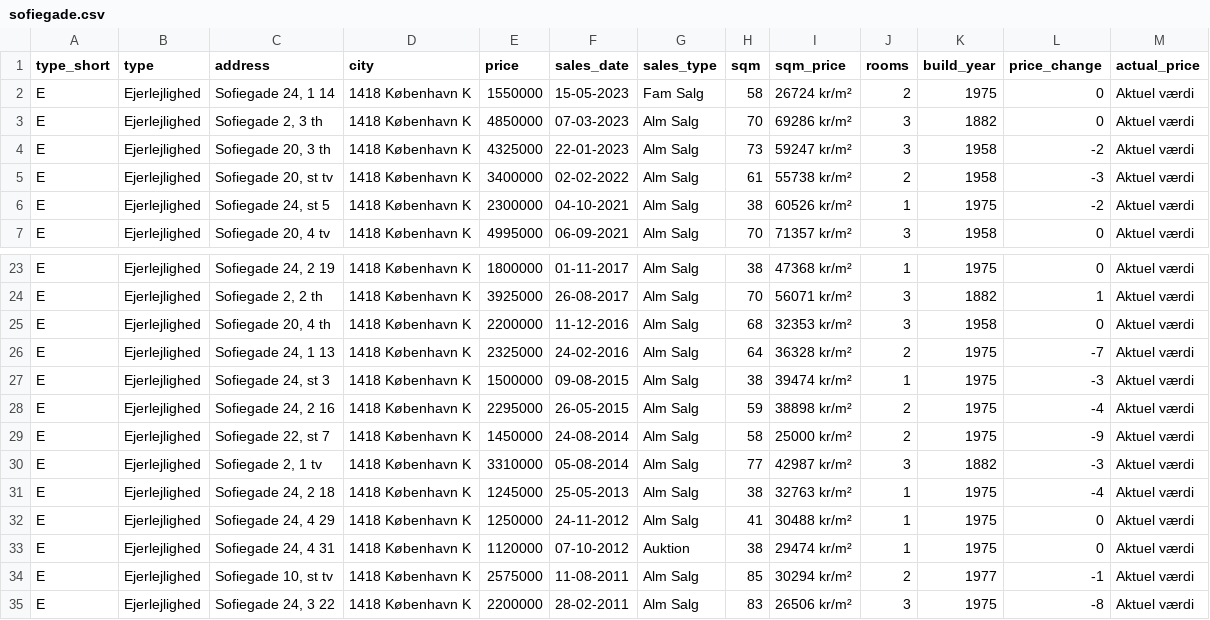
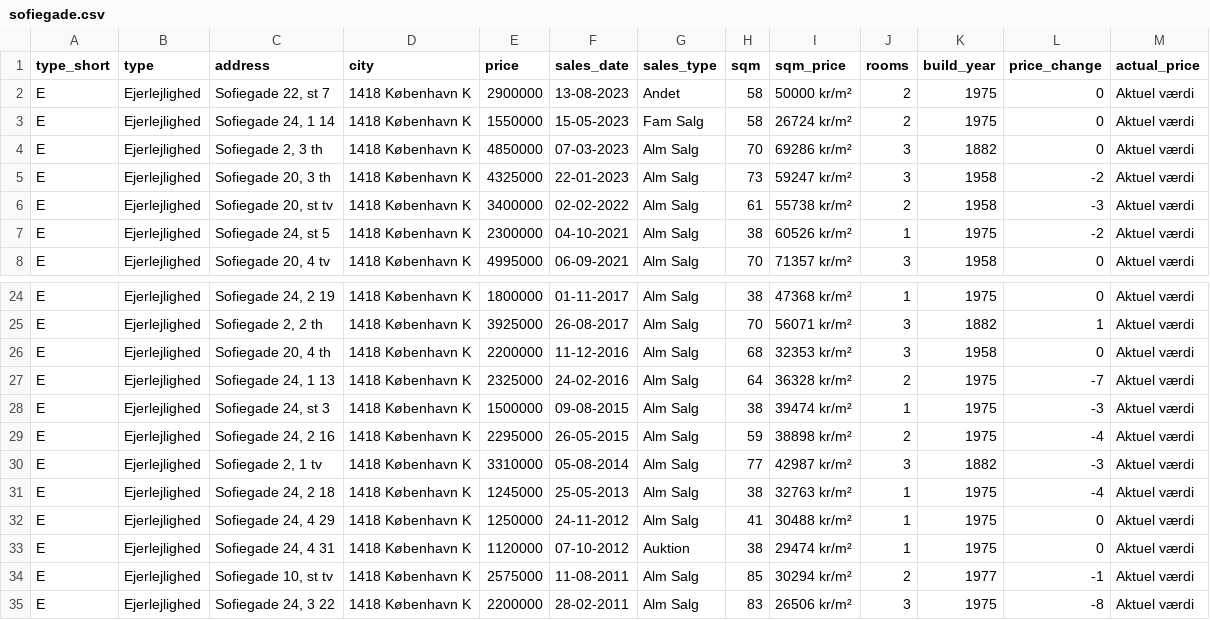
Before and after one commit to lucasalexsorensen/apartments, a CSV file: data/sofiegade.csv, drawn as a sheet; only a part is shown, gaps mark what is left out.

```diff
--- a/data/sofiegade.csv
+++ b/data/sofiegade.csv
@@ -1,2 +1,3 @@
 type_short,type,address,city,price,sales_date,sales_type,sqm,sqm_price,rooms,build_year,price_change,actual_price
+E,Ejerlejlighed,"Sofiegade 22, st 7",1418 København K,2900000,13-08-2023,Andet,58,50000 kr/m²,2,1975,0,Aktuel værdi
 E,Ejerlejlighed,"Sofiegade 24, 1 14",1418 København K,1550000,15-05-2023,Fam Salg,58,26724 kr/m²,2,1975,0,Aktuel værdi
@@ -28,3 +29,2 @@ E,Ejerlejlighed,"Sofiegade 24, st 3",1418 København K,1500000,09-08-2015,Alm Sa
 E,Ejerlejlighed,"Sofiegade 24, 2 16",1418 København K,2295000,26-05-2015,Alm Salg,59,38898 kr/m²,2,1975,-4,Aktuel værdi
-E,Ejerlejlighed,"Sofiegade 22, st 7",1418 København K,1450000,24-08-2014,Alm Salg,58,25000 kr/m²,2,1975,-9,Aktuel værdi
 E,Ejerlejlighed,"Sofiegade 2, 1 tv",1418 København K,3310000,05-08-2014,Alm Salg,77,42987 kr/m²,3,1882,-3,Aktuel værdi
```
Also changed, not shown: data/prinsessegade.csv, 1 other file.
